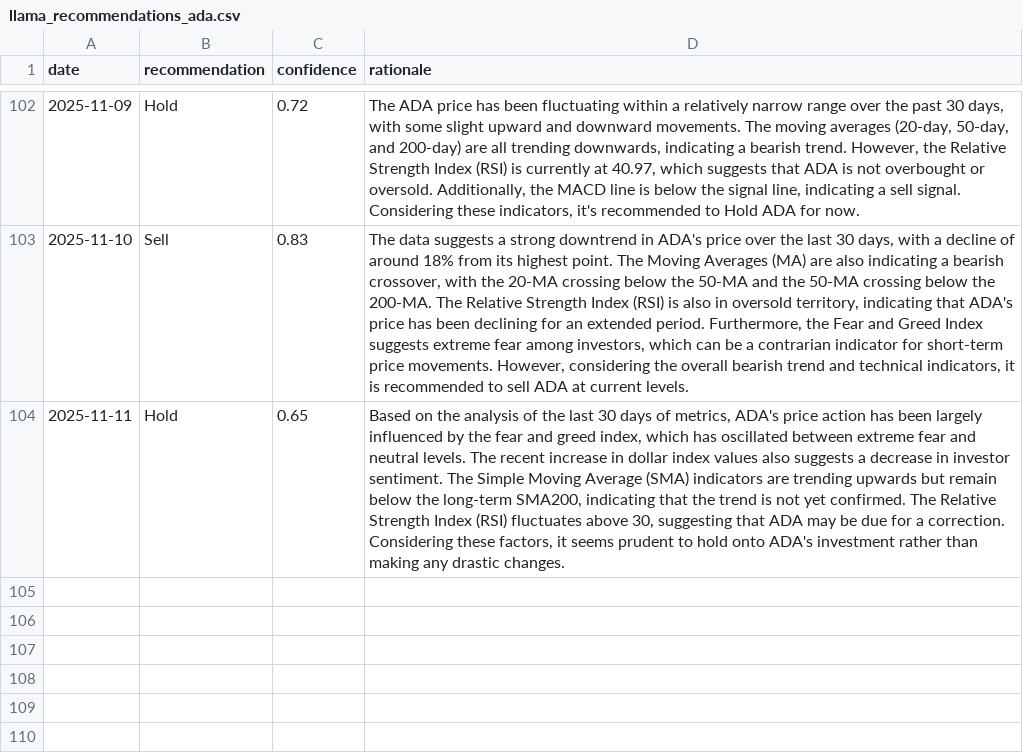
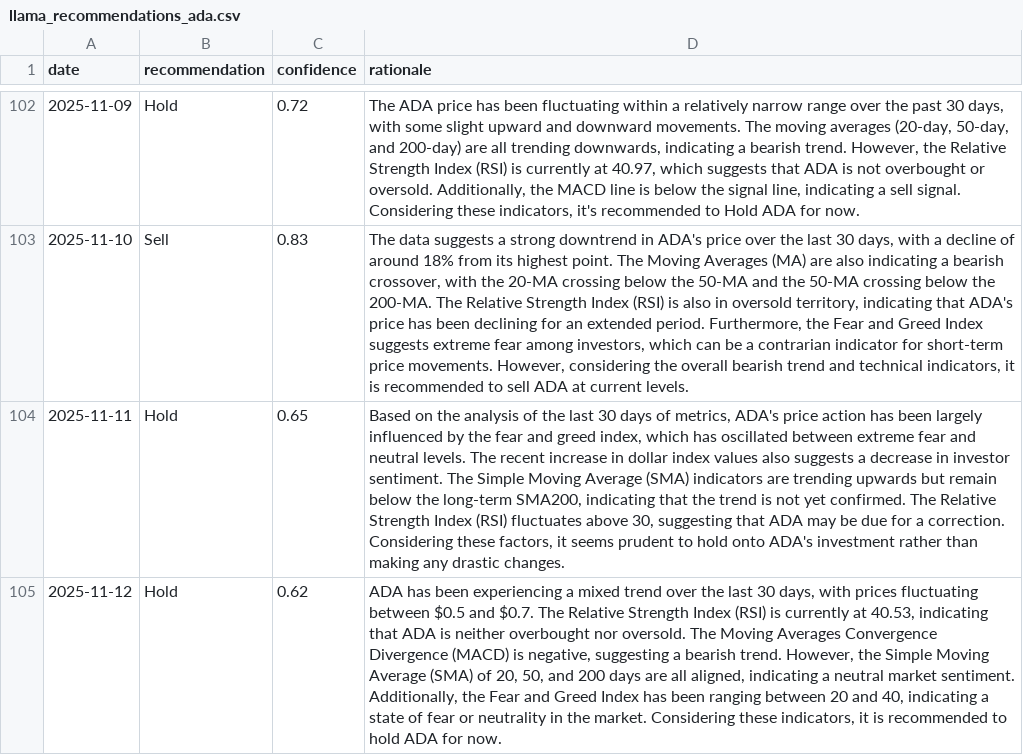
Before and after one commit to amrelsawalhi/DipSignal, a CSV file: data/llama_recommendations_ada.csv, drawn as a sheet; only a part is shown, gaps mark what is left out; the diff names each change by its address in the sheet, - before the commit and + after, or states it on an @@ line.

```diff
--- a/data/llama_recommendations_ada.csv
+++ b/data/llama_recommendations_ada.csv
+row 105: 2025-11-12 | Hold | 0.62 | ADA has been experiencing a mixed trend over the last 30 days, with prices fluctuating between $0.5 and $0.7. The Relative Strength Index (RSI) is currently at 40.53, indicating that ADA is neither overbought nor oversold. The Moving Averages Convergence Divergence (MACD) is negative, suggesting a bearish trend. However, the Simple Moving Average (SMA) of 20, 50, and 200 days are all aligned, indicating a neutral market sentiment. Additionally, the Fear and Greed Index has been ranging between 20 and 40, indicating a state of fear or neutrality in the market. Considering these indicators, it is recommended to hold ADA for now.
```
Also changed, not shown: data/llama_recommendations_bnb.csv, data/llama_recommendations_btc.csv, 12 other files.
